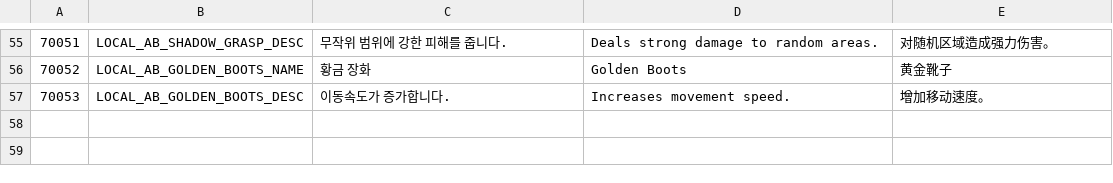
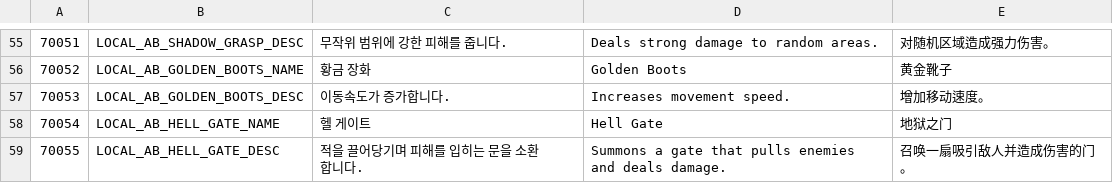
Before and after one commit to hyun9-95/TowerOfInfinity, a CSV file: Assets/Data/Excels/Localization.csv, drawn as a sheet; only a part is shown, gaps mark what is left out; the diff names each change by its address in the sheet, - before the commit and + after, or states it on an @@ line.

```diff
--- a/Assets/Data/Excels/Localization.csv
+++ b/Assets/Data/Excels/Localization.csv
+row 58: 70054 | LOCAL_AB_HELL_GATE_NAME | 헬 게이트 | Hell Gate | 地狱之门
+row 59: 70055 | LOCAL_AB_HELL_GATE_DESC | 적을 끌어당기며 피해를 입히는 문을 소환합니다. | Summons a gate that pulls enemies and deals damage. | 召唤一扇吸引敌人并造成伤害的门。
```
Also changed, not shown: Assets/Data/Excels/Ability.csv, Assets/Data/Excels/BattleCard.csv, 49 other files.
